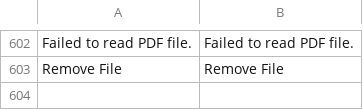
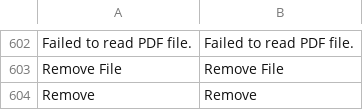
Before and after one commit to DHL-eCommerce-Poland/Magento-2, a CSV file: i18n/en_US.csv, drawn as a sheet; only a part is shown, gaps mark what is left out; the diff names each change by its address in the sheet, - before the commit and + after, or states it on an @@ line.

Commit message:
fix(i18n): add missing translation for Remove button

```diff
--- a/i18n/en_US.csv
+++ b/i18n/en_US.csv
+row 604: Remove | Remove
```
Also changed, not shown: i18n/pl_PL.csv.
